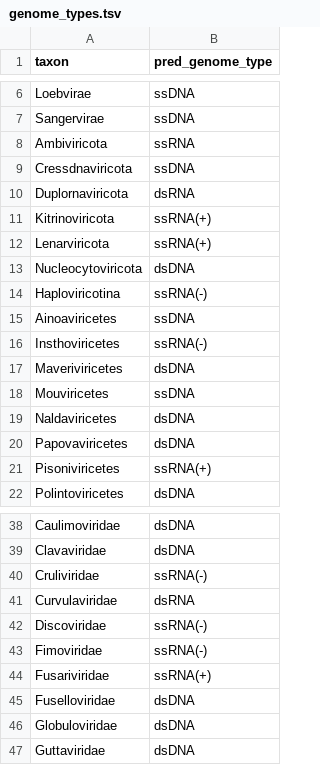
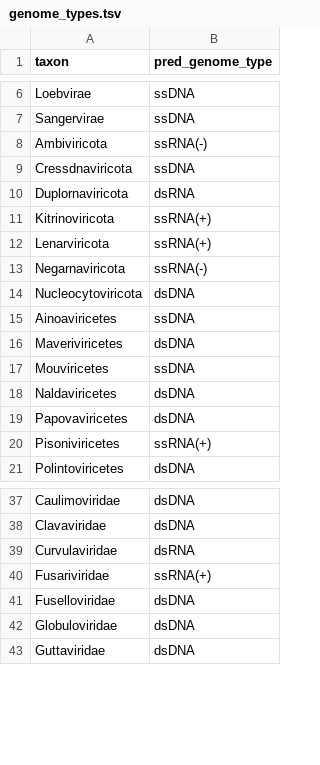
Before and after one commit to UriNeri/suvtk, a TSV file: gb_submitter/data/genome_types.tsv, drawn as a sheet; only a part is shown, gaps mark what is left out; the diff covers the shown part only.

```diff
--- a/gb_submitter/data/genome_types.tsv
+++ b/gb_submitter/data/genome_types.tsv
@@ -7,3 +7,3 @@ Loebvirae	ssDNA
 Sangervirae	ssDNA
-Ambiviricota	ssRNA
+Ambiviricota	ssRNA(-)
 Cressdnaviricota	ssDNA
@@ -12,6 +12,5 @@ Kitrinoviricota	ssRNA(+)
 Lenarviricota	ssRNA(+)
+Negarnaviricota	ssRNA(-)
 Nucleocytoviricota	dsDNA
-Haploviricotina	ssRNA(-)
 Ainoaviricetes	ssDNA
-Insthoviricetes	ssRNA(-)
 Maveriviricetes	dsDNA
@@ -39,6 +38,3 @@ Caulimoviridae	dsDNA
 Clavaviridae	dsDNA
-Cruliviridae	ssRNA(-)
 Curvulaviridae	dsRNA
-Discoviridae	ssRNA(-)
-Fimoviridae	ssRNA(-)
 Fusariviridae	ssRNA(+)
```
Also changed, not shown: 49 removed rows elsewhere in this file, 1 other file.
